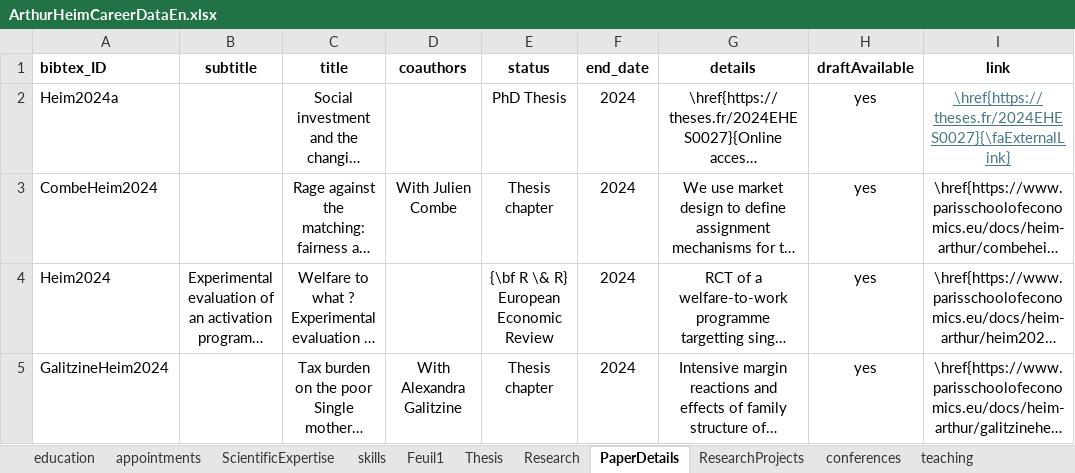
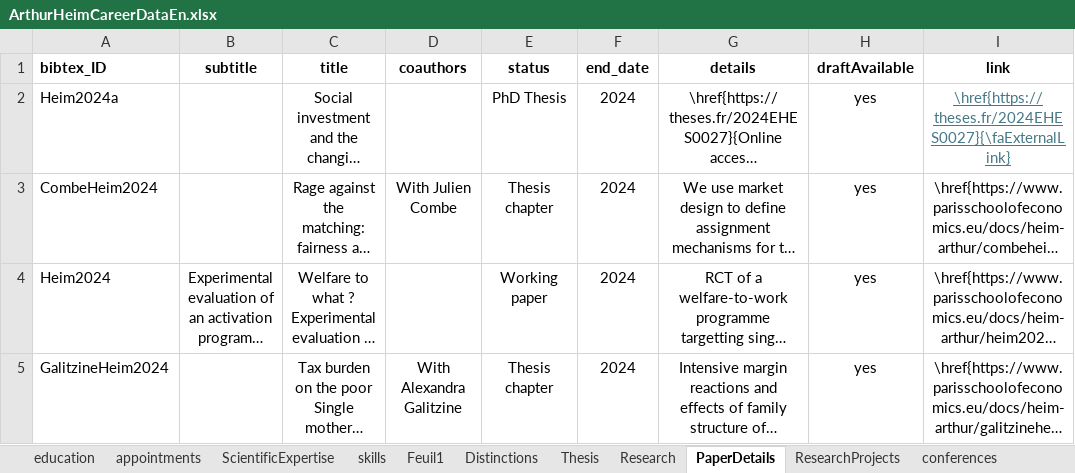
Before and after one commit to arthurheim/Data_DrivenResume, an Excel workbook: Data/ArthurHeimCareerDataEn.xlsx, sheet PaperDetails, drawn as a sheet; only a part is shown; long unchanged cells end in …; values as stored, in another font and other column widths than the file's, no borders; the diff covers the shown part only; the diff names each change by its address in the sheet, - before the commit and + after, or states it on an @@ line.

```diff
--- a/Data/ArthurHeimCareerDataEn.xlsx (sheet PaperDetails)
+++ b/Data/ArthurHeimCareerDataEn.xlsx (sheet PaperDetails)
+sheet tab: Distinctions
-E4 (status): {\bf R \& R} European Economic Review
+E4 (status): Working paper
```
Also changed, not shown: 1 edited cell elsewhere in this sheet, sheet education, sheet appointments, Data/ArthurHeimCareerDataFr.xlsx, 4 other files.
